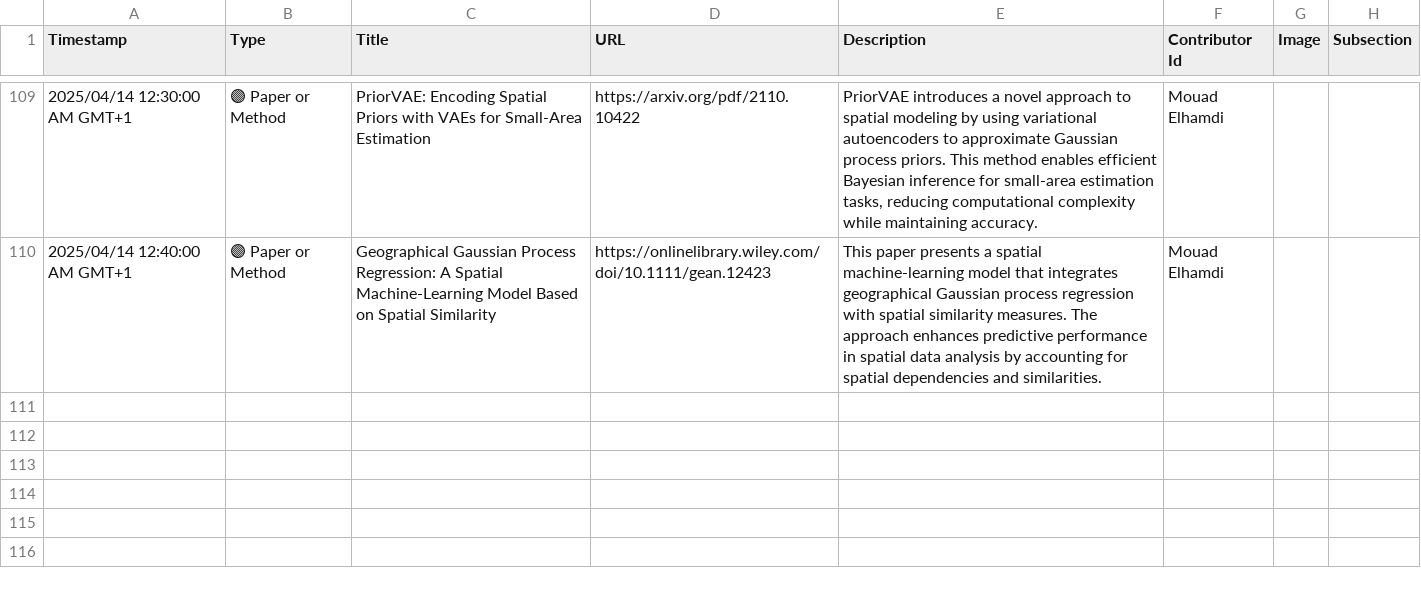
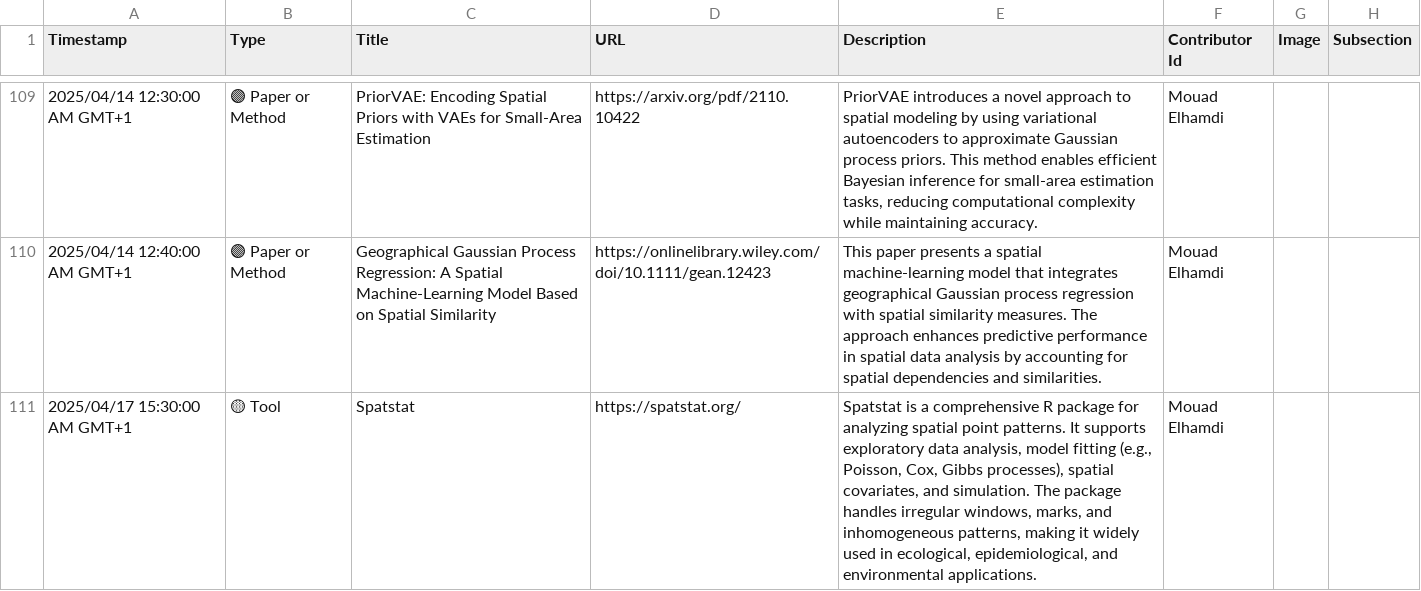
Before and after one commit to events2025/events2025.github.io, a CSV file: data/Add Item to "Events in Context" Knowledge Base.csv, drawn as a sheet; only a part is shown, gaps mark what is left out; the diff names each change by its address in the sheet, - before the commit and + after, or states it on an @@ line.

Commit message:
Update Add Item to "Events in Context" Knowledge Base.csv

```diff
--- a/data/Add Item to "Events in Context" Knowledge Base.csv
+++ b/data/Add Item to "Events in Context" Knowledge Base.csv
+row 111: 2025/04/17 15:30:00 AM GMT+1 | 🟡 Tool | Spatstat | https://spatstat.org/ | Spatstat is a comprehensive R package for analyzing spatial point patterns. It supports exploratory data analysis, model fitting (e.g., Poisson, Cox, Gibbs processes), spatial covariates, and simulation. The package handles irregular windows, marks, and inhomogeneous patterns, making it widely used in ecological, epidemiological, and environmental applications. | Mouad Elhamdi
```
